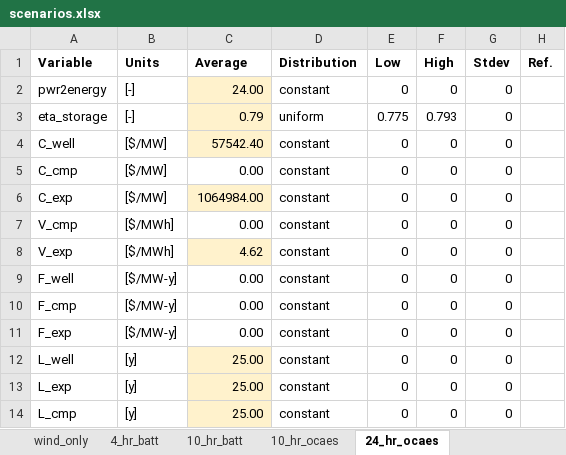
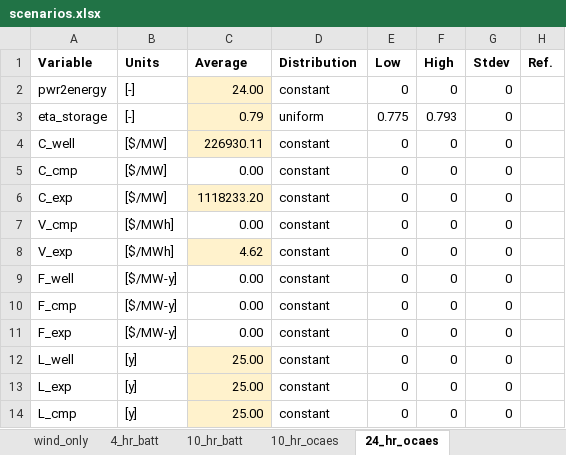
Before and after one commit to EnergyModels/OCAES, an Excel workbook: projects/virginia/capacity_sweep/scenarios.xlsx, sheet 24_hr_ocaes, drawn as a sheet; values as stored, in another font and other column widths than the file's, no borders; the diff names each change by its address in the sheet, - before the commit and + after, or states it on an @@ line.

Commit message:
expanded years analyzed for VA project

```diff
--- a/projects/virginia/capacity_sweep/scenarios.xlsx (sheet 24_hr_ocaes)
+++ b/projects/virginia/capacity_sweep/scenarios.xlsx (sheet 24_hr_ocaes)
-C4 (Average): 57542.40
+C4 (Average): 226930.11
-C6 (Average): 1064984.00
+C6 (Average): 1118233.20
```
Also changed, not shown: sheet 10_hr_ocaes, 19 other files.
